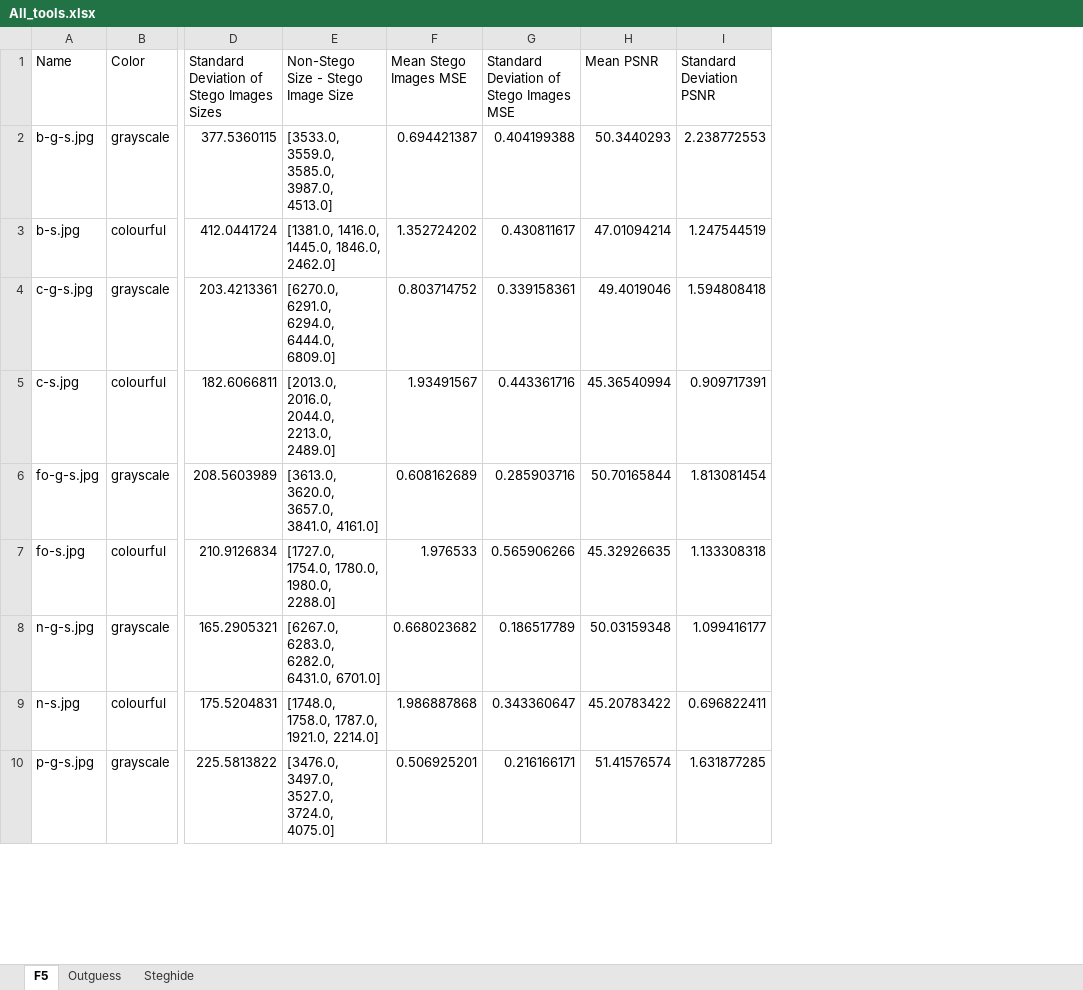
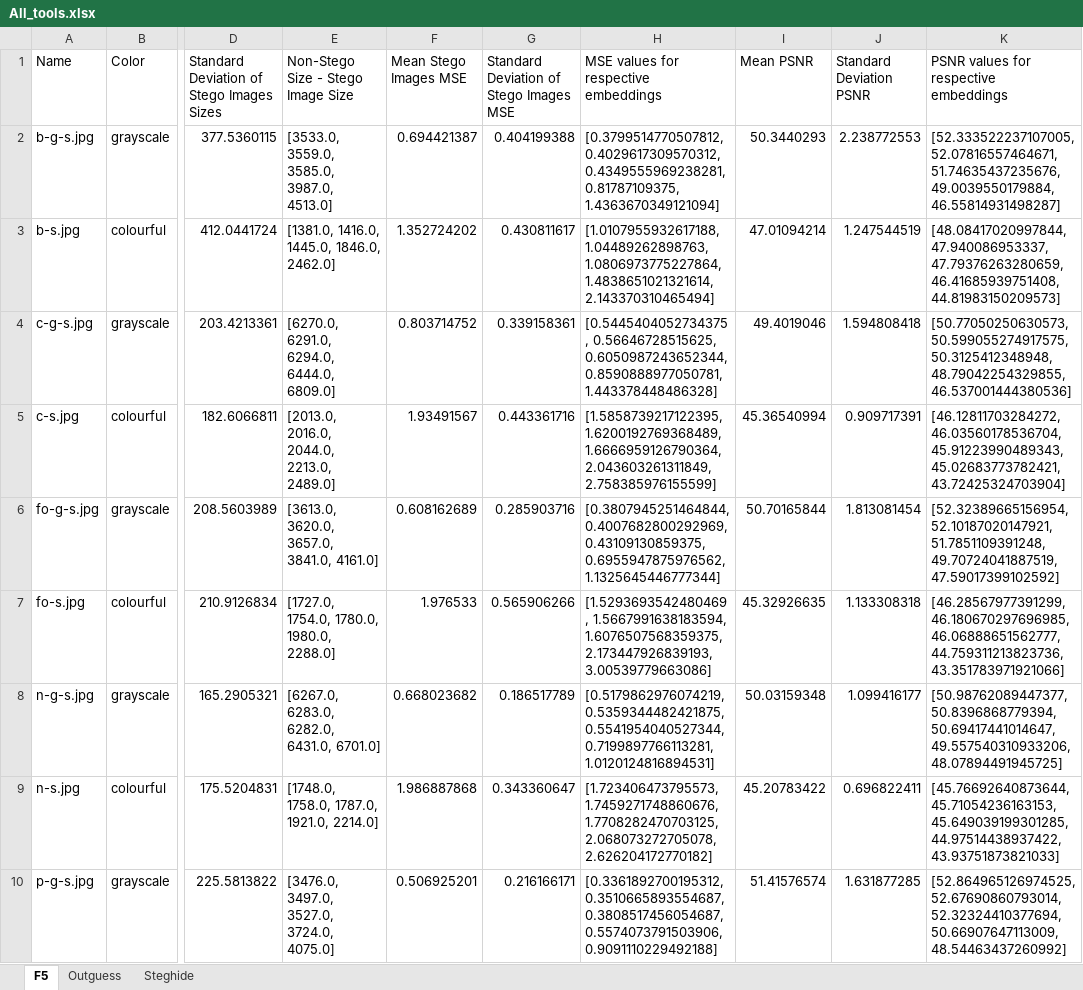
Before and after one commit to KMichaylov/Steganography-and-steganalysis-M12-resources, an Excel workbook: results/RQ3_data_per_tool/All_tools.xlsx, sheet F5, drawn as a sheet; only a part is shown, gaps mark what is left out; values as stored, in another font and other column widths than the file's, no borders; table styles not drawn; the diff names each change by its address in the sheet, - before the commit and + after, or states it on an @@ line.

Commit message:
Update tables with new columns

```diff
--- a/results/RQ3_data_per_tool/All_tools.xlsx (sheet F5)
+++ b/results/RQ3_data_per_tool/All_tools.xlsx (sheet F5)
+column H, rows 1-10: MSE values for respective embeddings | [0.3799514770507812, 0.4029617309570312, 0.4349555969238281, 0.81787109375, 1.4363670349121094] | [1.0107955932617188, 1.04489262898763, 1.0806973775227864, 1.4838651021321614, 2.143370310465494] | [0.5445404052734375, 0.56646728515625, 0.6050987243652344, 0.8590888977050781, 1.443378448486328] | [1.5858739217122395, 1.6200192769368489, 1.6666959126790364, 2.043603261311849, 2.758385976155599] | [0.3807945251464844, 0.4007682800292969, 0.43109130859375, 0.6955947875976562, 1.1325645446777344] | [1.5293693542480469, 1.5667991638183594, 1.6076507568359375, 2.173447926839193, 3.00539779663086] | [0.5179862976074219, 0.5359344482421875, 0.5541954040527344, 0.7199897766113281, 1.0120124816894531] | [1.723406473795573, 1.7459271748860676, 1.7708282470703125, 2.068073272705078, 2.626204172770182] | [0.3361892700195312, 0.3510665893554687, 0.3808517456054687, 0.5574073791503906, 0.9091110229492188]
+column K, rows 1-10: PSNR values for respective embeddings | [52.333522237107005, 52.07816557464671, 51.74635437235676, 49.0039550179884, 46.55814931498287] | [48.08417020997844, 47.940086953337, 47.79376263280659, 46.41685939751408, 44.81983150209573] | [50.77050250630573, 50.599055274917575, 50.3125412348948, 48.79042254329855, 46.537001444380536] | [46.12811703284272, 46.03560178536704, 45.91223990489343, 45.02683773782421, 43.72425324703904] | [52.32389665156954, 52.10187020147921, 51.7851109391248, 49.70724041887519, 47.59017399102592] | [46.28567977391299, 46.180670297696985, 46.06888651562777, 44.759311213823736, 43.351783971921066] | [50.98762089447377, 50.8396868779394, 50.69417441014647, 49.557540310933206, 48.07894491945725] | [45.76692640873644, 45.71054236163153, 45.649039199301285, 44.97514438937422, 43.93751873821033] | [52.864965126974525, 52.67690860793014, 52.32324410377694, 50.66907647113009, 48.54463437260992]
```
Also changed, not shown: sheet Outguess, sheet Steghide, formulas that keep their value, results/RQ3_data_per_tool/F5.xlsx, results/RQ3_data_per_tool/Outguess.xlsx, 5 other files.
